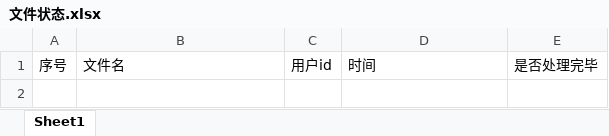
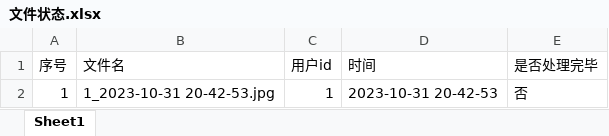
Before and after one commit to diaoquesang/java-javascript-python-interaction, an Excel workbook: src/main/resources/templates/文件状态.xlsx, sheet Sheet1, drawn as a sheet; values as stored, in another font and other column widths than the file's, no borders; the diff names each change by its address in the sheet, - before the commit and + after, or states it on an @@ line.

```diff
--- a/src/main/resources/templates/文件状态.xlsx (sheet Sheet1)
+++ b/src/main/resources/templates/文件状态.xlsx (sheet Sheet1)
+row 2: 1 | 1_2023-10-31 20-42-53.jpg | 1 | 2023-10-31 20-42-53 | 否
```
Also changed, not shown: 5 other files.
